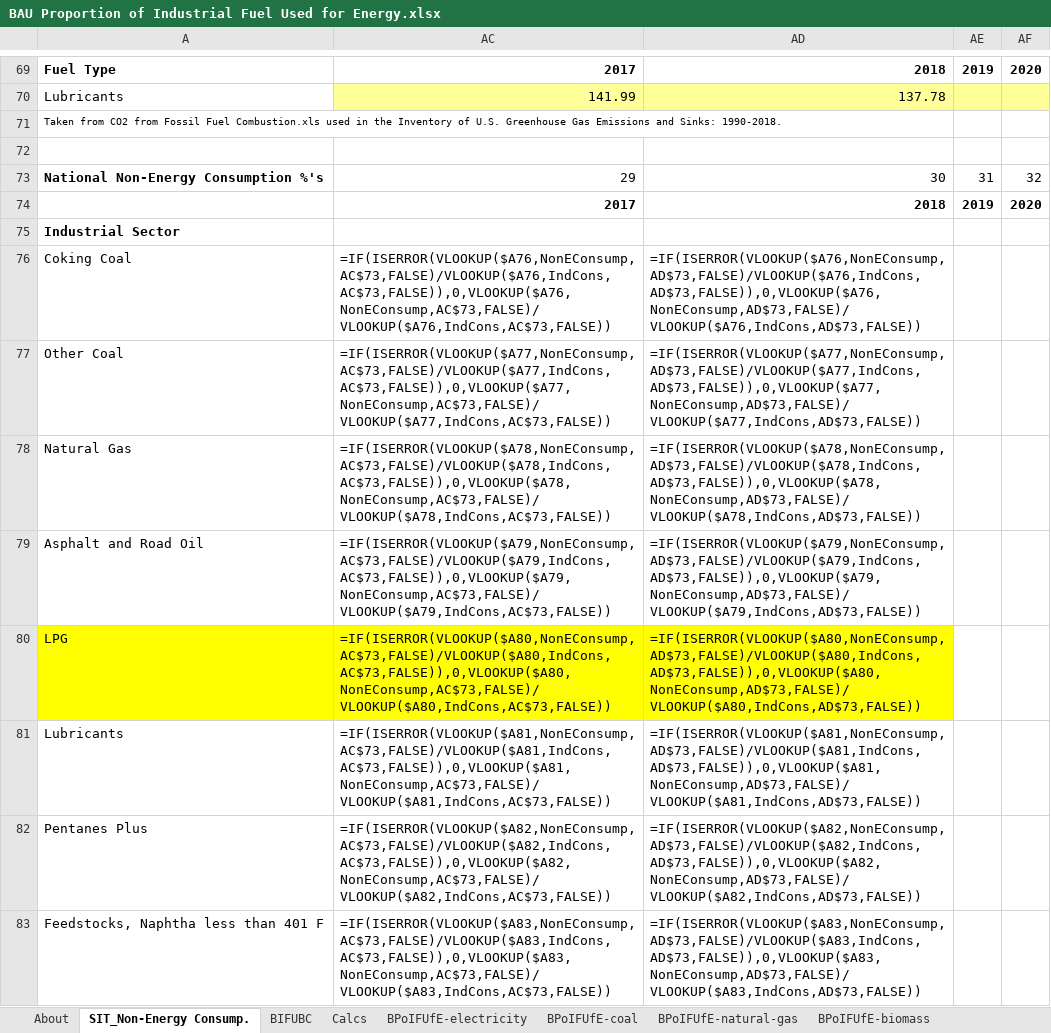
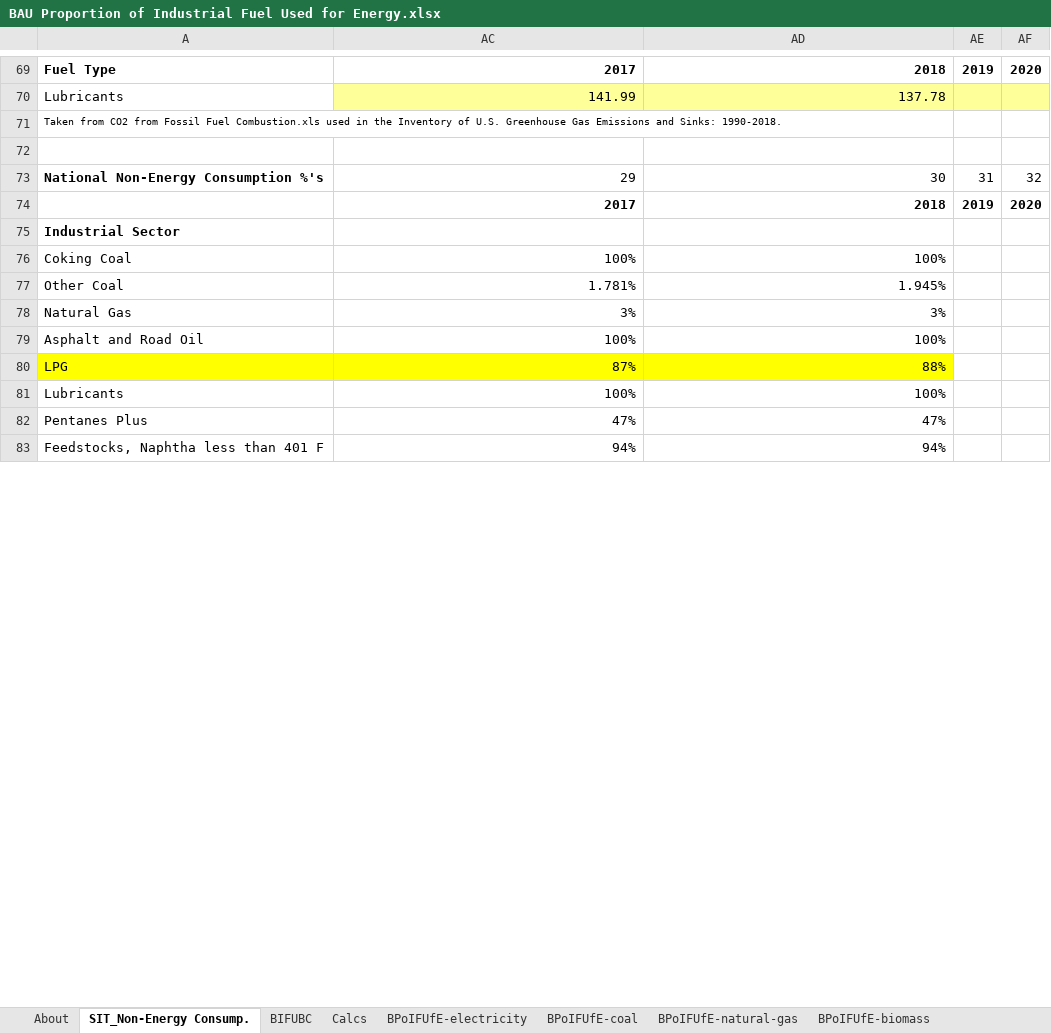
Before and after one commit to EnergyInnovation/eps-rhodeisland, an Excel workbook: InputData/indst/BPoIFUfE/BAU Proportion of Industrial Fuel Used for Energy.xlsx, sheet SIT_Non-Energy Consump., drawn as a sheet; only a part is shown, gaps mark what is left out; values as stored, in another font and other column widths than the file's, no borders; formulas without a stored value are shown as written; the diff covers the shown part only; the diff names each change by its address in the sheet, - before the commit and + after, or states it on an @@ line.

```diff
--- a/InputData/indst/BPoIFUfE/BAU Proportion of Industrial Fuel Used for Energy.xlsx (sheet SIT_Non-Energy Consump.)
+++ b/InputData/indst/BPoIFUfE/BAU Proportion of Industrial Fuel Used for Energy.xlsx (sheet SIT_Non-Energy Consump.)
-AC76: =IF(ISERROR(VLOOKUP($A76,NonEConsump,AC$73,FALSE)/VLOOKUP($A76,IndCons,AC$73,FALSE)),0,VLOOKUP($A76,NonEConsump,AC$73,FALSE)/VLOOKUP($A76,IndCons,AC$73,FALSE))
+AC76: 100%
-AD76: =IF(ISERROR(VLOOKUP($A76,NonEConsump,AD$73,FALSE)/VLOOKUP($A76,IndCons,AD$73,FALSE)),0,VLOOKUP($A76,NonEConsump,AD$73,FALSE)/VLOOKUP($A76,IndCons,AD$73,FALSE))
+AD76: 100%
-AC77: =IF(ISERROR(VLOOKUP($A77,NonEConsump,AC$73,FALSE)/VLOOKUP($A77,IndCons,AC$73,FALSE)),0,VLOOKUP($A77,NonEConsump,AC$73,FALSE)/VLOOKUP($A77,IndCons,AC$73,FALSE))
+AC77: 1.781%
-AD77: =IF(ISERROR(VLOOKUP($A77,NonEConsump,AD$73,FALSE)/VLOOKUP($A77,IndCons,AD$73,FALSE)),0,VLOOKUP($A77,NonEConsump,AD$73,FALSE)/VLOOKUP($A77,IndCons,AD$73,FALSE))
+AD77: 1.945%
-AC78: =IF(ISERROR(VLOOKUP($A78,NonEConsump,AC$73,FALSE)/VLOOKUP($A78,IndCons,AC$73,FALSE)),0,VLOOKUP($A78,NonEConsump,AC$73,FALSE)/VLOOKUP($A78,IndCons,AC$73,FALSE))
+AC78: 3%
-AD78: =IF(ISERROR(VLOOKUP($A78,NonEConsump,AD$73,FALSE)/VLOOKUP($A78,IndCons,AD$73,FALSE)),0,VLOOKUP($A78,NonEConsump,AD$73,FALSE)/VLOOKUP($A78,IndCons,AD$73,FALSE))
+AD78: 3%
-AC79: =IF(ISERROR(VLOOKUP($A79,NonEConsump,AC$73,FALSE)/VLOOKUP($A79,IndCons,AC$73,FALSE)),0,VLOOKUP($A79,NonEConsump,AC$73,FALSE)/VLOOKUP($A79,IndCons,AC$73,FALSE))
+AC79: 100%
-AD79: =IF(ISERROR(VLOOKUP($A79,NonEConsump,AD$73,FALSE)/VLOOKUP($A79,IndCons,AD$73,FALSE)),0,VLOOKUP($A79,NonEConsump,AD$73,FALSE)/VLOOKUP($A79,IndCons,AD$73,FALSE))
+AD79: 100%
-AC80: =IF(ISERROR(VLOOKUP($A80,NonEConsump,AC$73,FALSE)/VLOOKUP($A80,IndCons,AC$73,FALSE)),0,VLOOKUP($A80,NonEConsump,AC$73,FALSE)/VLOOKUP($A80,IndCons,AC$73,FALSE))
+AC80: 87%
-AD80: =IF(ISERROR(VLOOKUP($A80,NonEConsump,AD$73,FALSE)/VLOOKUP($A80,IndCons,AD$73,FALSE)),0,VLOOKUP($A80,NonEConsump,AD$73,FALSE)/VLOOKUP($A80,IndCons,AD$73,FALSE))
+AD80: 88%
-AC81: =IF(ISERROR(VLOOKUP($A81,NonEConsump,AC$73,FALSE)/VLOOKUP($A81,IndCons,AC$73,FALSE)),0,VLOOKUP($A81,NonEConsump,AC$73,FALSE)/VLOOKUP($A81,IndCons,AC$73,FALSE))
+AC81: 100%
-AD81: =IF(ISERROR(VLOOKUP($A81,NonEConsump,AD$73,FALSE)/VLOOKUP($A81,IndCons,AD$73,FALSE)),0,VLOOKUP($A81,NonEConsump,AD$73,FALSE)/VLOOKUP($A81,IndCons,AD$73,FALSE))
+AD81: 100%
-AC82: =IF(ISERROR(VLOOKUP($A82,NonEConsump,AC$73,FALSE)/VLOOKUP($A82,IndCons,AC$73,FALSE)),0,VLOOKUP($A82,NonEConsump,AC$73,FALSE)/VLOOKUP($A82,IndCons,AC$73,FALSE))
+AC82: 47%
-AD82: =IF(ISERROR(VLOOKUP($A82,NonEConsump,AD$73,FALSE)/VLOOKUP($A82,IndCons,AD$73,FALSE)),0,VLOOKUP($A82,NonEConsump,AD$73,FALSE)/VLOOKUP($A82,IndCons,AD$73,FALSE))
+AD82: 47%
-AC83: =IF(ISERROR(VLOOKUP($A83,NonEConsump,AC$73,FALSE)/VLOOKUP($A83,IndCons,AC$73,FALSE)),0,VLOOKUP($A83,NonEConsump,AC$73,FALSE)/VLOOKUP($A83,IndCons,AC$73,FALSE))
+AC83: 94%
-AD83: =IF(ISERROR(VLOOKUP($A83,NonEConsump,AD$73,FALSE)/VLOOKUP($A83,IndCons,AD$73,FALSE)),0,VLOOKUP($A83,NonEConsump,AD$73,FALSE)/VLOOKUP($A83,IndCons,AD$73,FALSE))
+AD83: 94%
```
Also changed, not shown: 32 edited cells elsewhere in this sheet, sheet BIFUBC, sheet BPoIFUfE-crude-oil, sheet Calcs, sheet BPoIFUfE-coal, sheet BPoIFUfE-natural-gas, sheet BPoIFUfE-LPG-propane-or-butane, 1 more sheet, hidden cells, InputData/bldgs/BDEQ/BAU Distribued Electricity Quantities.xlsx, InputData/bldgs/SYDEC/Start Year Distributed Electricity Capacity.xlsx, 22 other files.
